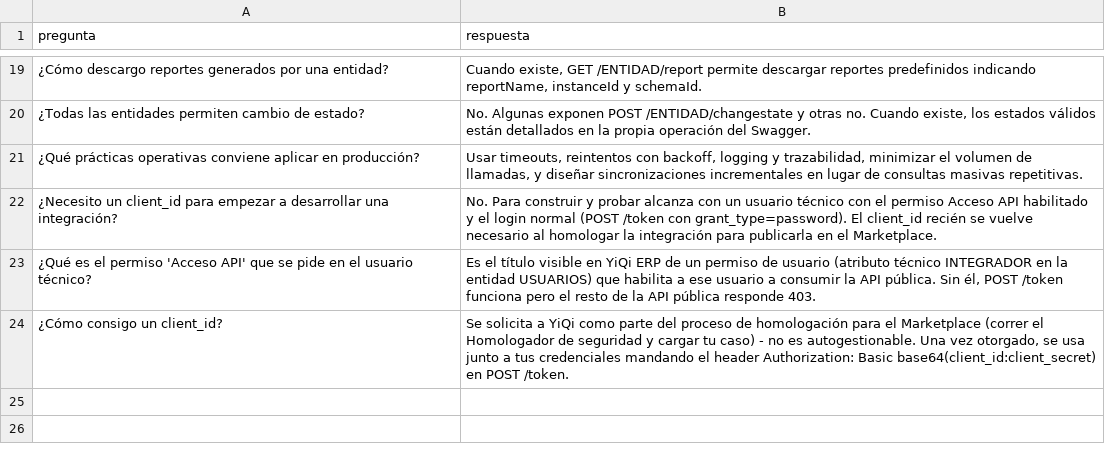
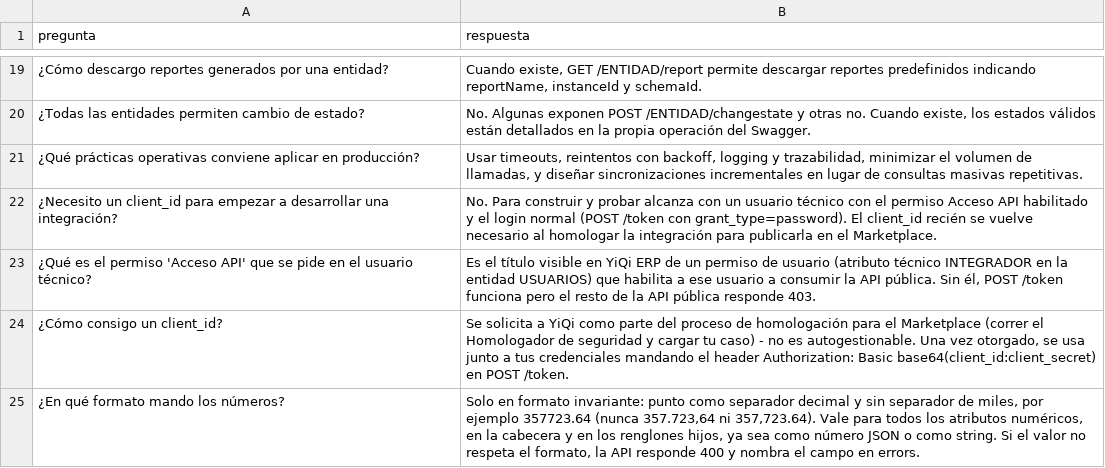
Before and after one commit to diguardia/yiqi-api-doc, a CSV file: preguntas-frecuentes-api.csv, drawn as a sheet; only a part is shown, gaps mark what is left out; the diff names each change by its address in the sheet, - before the commit and + after, or states it on an @@ line.

```diff
--- a/preguntas-frecuentes-api.csv
+++ b/preguntas-frecuentes-api.csv
+row 25: ¿En qué formato mando los números? | Solo en formato invariante: punto como separador decimal y sin separador de miles, por ejemplo 357723.64 (nunca 357.723,64 ni 357,723.64). Vale para todos los atributos numéricos, en la cabecera y en los renglones hijos, ya sea como número JSON o como string. Si el valor no respeta el formato, la API responde 400 y nombra el campo en errors.
```
Also changed, not shown: 21 other files.
